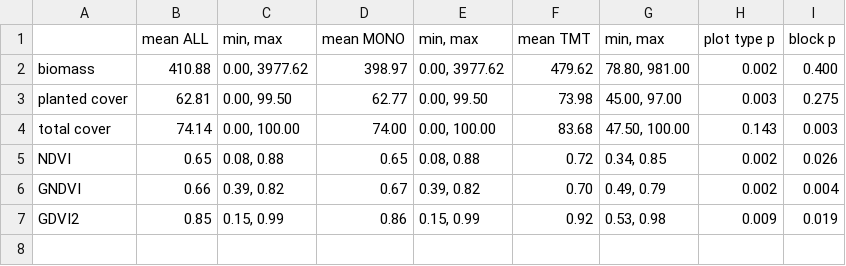
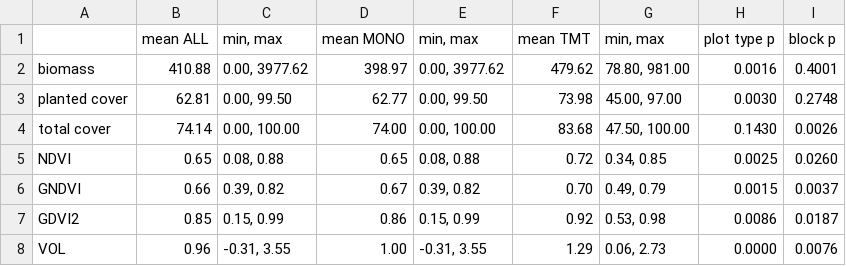
Before and after one commit to andrew-hipp/prairie-biomass-2018, a CSV file: OUT/TABLE.Summary.Stats.nonParametric.csv, drawn as a sheet.

Commit message:
revised summary stats table

```diff
--- a/OUT/TABLE.Summary.Stats.nonParametric.csv
+++ b/OUT/TABLE.Summary.Stats.nonParametric.csv
@@ -1,7 +1,8 @@
 "","mean ALL","min, max","mean MONO","min, max","mean TMT","min, max","plot type p","block p"
-"biomass","410.88","0.00, 3977.62","398.97","0.00, 3977.62","479.62","78.80, 981.00","0.002","0.400"
-"planted cover","62.81","0.00, 99.50","62.77","0.00, 99.50","73.98","45.00, 97.00","0.003","0.275"
-"total cover","74.14","0.00, 100.00","74.00","0.00, 100.00","83.68","47.50, 100.00","0.143","0.003"
-"NDVI","0.65","0.08, 0.88","0.65","0.08, 0.88","0.72","0.34, 0.85","0.002","0.026"
-"GNDVI","0.66","0.39, 0.82","0.67","0.39, 0.82","0.70","0.49, 0.79","0.002","0.004"
-"GDVI2","0.85","0.15, 0.99","0.86","0.15, 0.99","0.92","0.53, 0.98","0.009","0.019"
+"biomass","410.88","0.00, 3977.62","398.97","0.00, 3977.62","479.62","78.80, 981.00","0.0016","0.4001"
+"planted cover","62.81","0.00, 99.50","62.77","0.00, 99.50","73.98","45.00, 97.00","0.0030","0.2748"
+"total cover","74.14","0.00, 100.00","74.00","0.00, 100.00","83.68","47.50, 100.00","0.1430","0.0026"
+"NDVI","0.65","0.08, 0.88","0.65","0.08, 0.88","0.72","0.34, 0.85","0.0025","0.0260"
+"GNDVI","0.66","0.39, 0.82","0.67","0.39, 0.82","0.70","0.49, 0.79","0.0015","0.0037"
+"GDVI2","0.85","0.15, 0.99","0.86","0.15, 0.99","0.92","0.53, 0.98","0.0086","0.0187"
+"VOL","0.96","-0.31, 3.55","1.00","-0.31, 3.55","1.29","0.06, 2.73","0.0000","0.0076"
```
